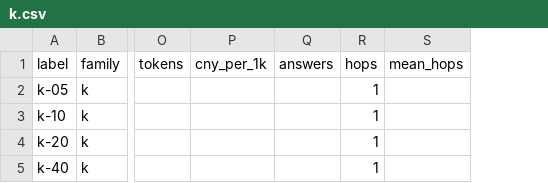
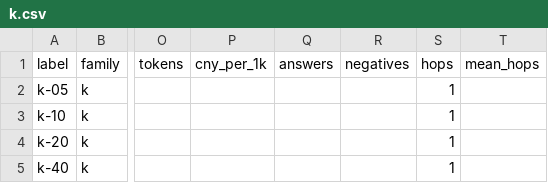
Before and after one commit to JHB11Hinson/cs5481-topic5-rag, a CSV file: reports/sweeps/k.csv, drawn as a sheet; only a part is shown, gaps mark what is left out; the diff names each change by its address in the sheet, - before the commit and + after, or states it on an @@ line.

Commit message:
fix(sweeps): select the sweep items by stratum, not by position in the file
(a) configs/sweeps/*.yaml carried `golden.limit: 40`, which slices by file
order. v1 happens to list its 40 answerable items first, so the selection
produced zero near-miss items at every point and the optional abstention
columns read 0.0 -- a 0/0 printed as a measurement, and a selection that
would have silently changed the moment anyone reordered v1.

The stratum is now a file: `golden/v1-answerable.jsonl`, written by
`sweeps.write_answerable_golden` on every `sweep emit` from the `answerable`
flag, and every cell points at it with `golden.limit: null`. No key was added
to `ragqa/config.py`'s DEFAULTS (the resolved-config digest is how a finished
cell resumes), so the selection is expressed through the existing
`golden.items_path`. `sweeps.check` now refuses a positional limit outright
and verifies that every selected item is answerable, that there are exactly
40, and that they are v1's answerable set rather than a hand-picked subset.

The curve says how many near-miss items each point had: a `negatives` column
(from the run's own `metrics.json`) in the CSV and the markdown table, and
"n/a (0 near-miss)" instead of 0.0000 for a rate whose denominator is zero.
The emitted config headers, the sweep-base line in each curve and
notes/sweeps.md state the stratum and drop the old positional story.

```diff
--- a/reports/sweeps/k.csv
+++ b/reports/sweeps/k.csv
+column R, row 1: negatives
```
Also changed, not shown: reports/sweeps/chunk.csv, reports/sweeps/hops.csv, 17 other files.
